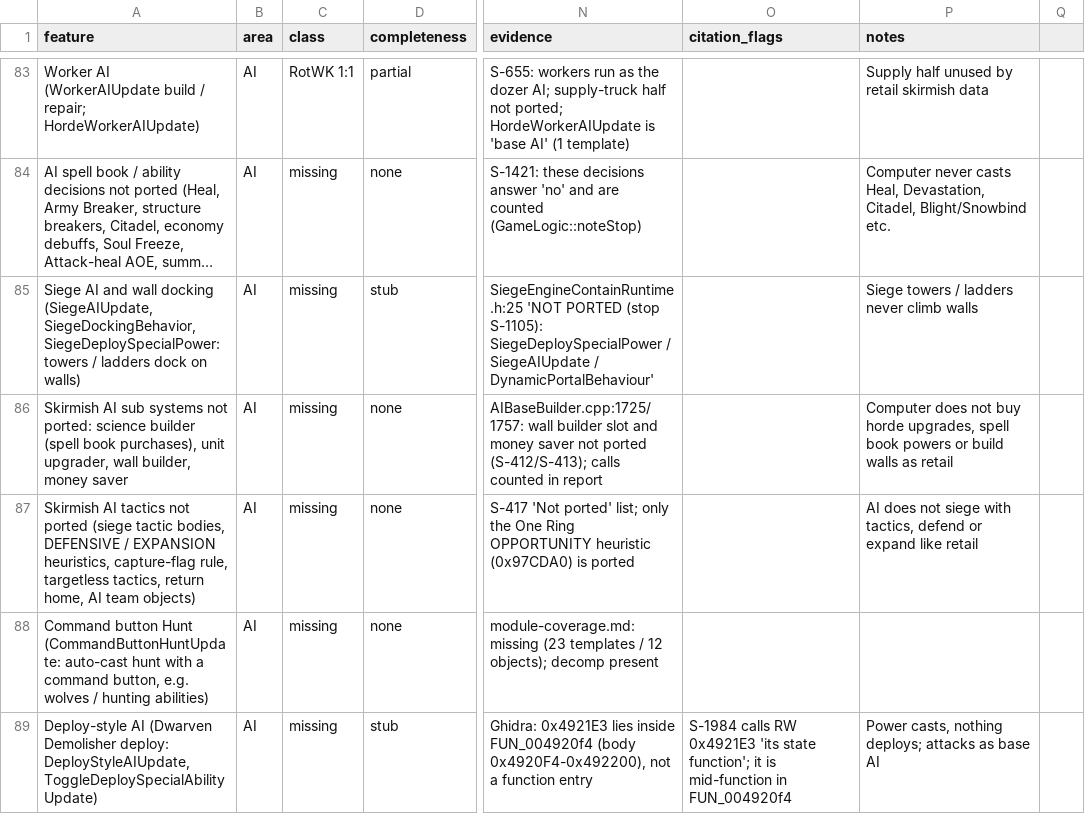
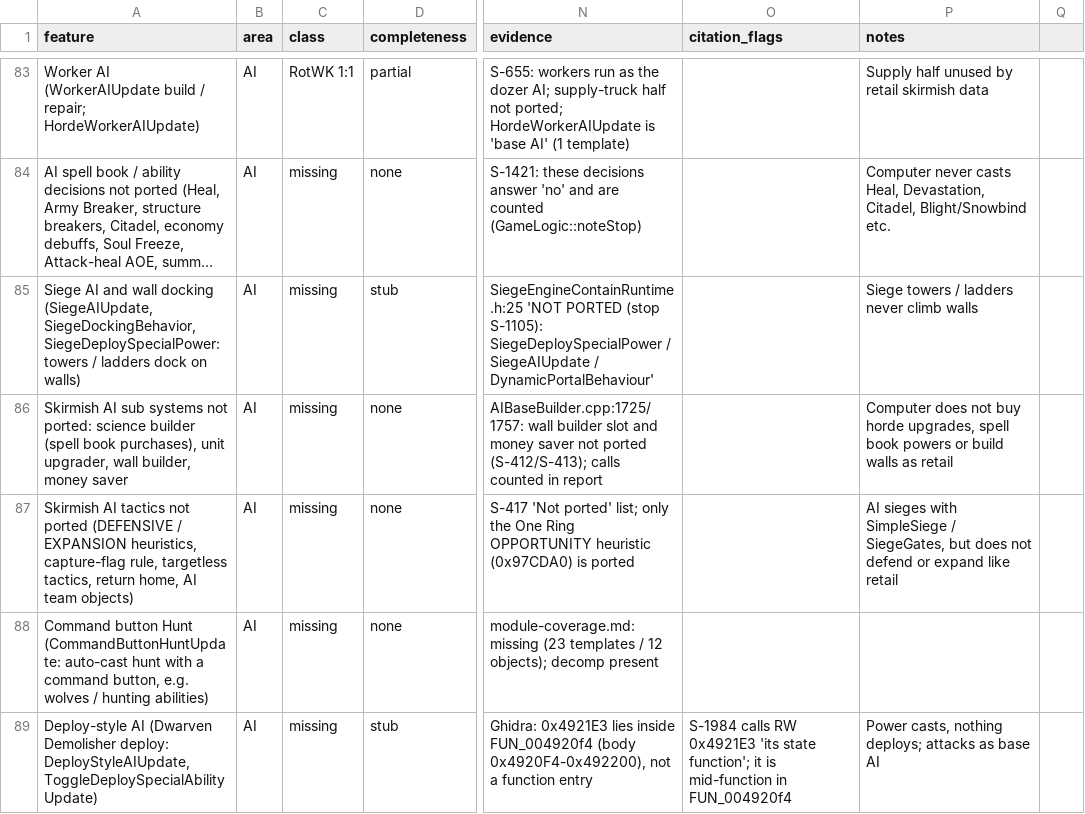
Before and after one commit to Open-BFME/openbfme-godot, a CSV file: docs/feature-map.csv, drawn as a sheet; only a part is shown, gaps mark what is left out; long unchanged cells end in …; the diff names each change by its address in the sheet, - before the commit and + after, or states it on an @@ line.

```diff
--- a/docs/feature-map.csv
+++ b/docs/feature-map.csv
-A87 (feature): …not ported (siege tactic bodies, DEFENSIVE / EXPANSION…
+A87 (feature): …not ported (DEFENSIVE / EXPANSION…
-P87 (notes): AI does not siege with tactics, defend or…
+P87 (notes): AI sieges with SimpleSiege / SiegeGates, but does not defend or…
```
Also changed, not shown: 6 other files.
